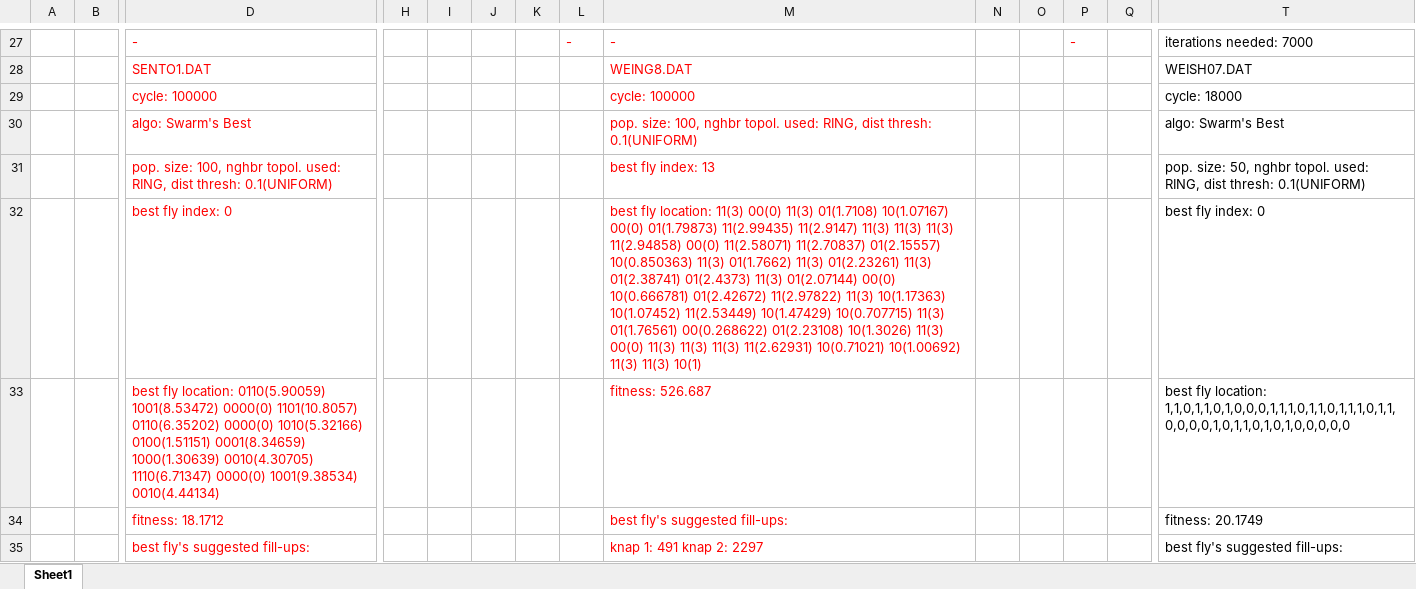
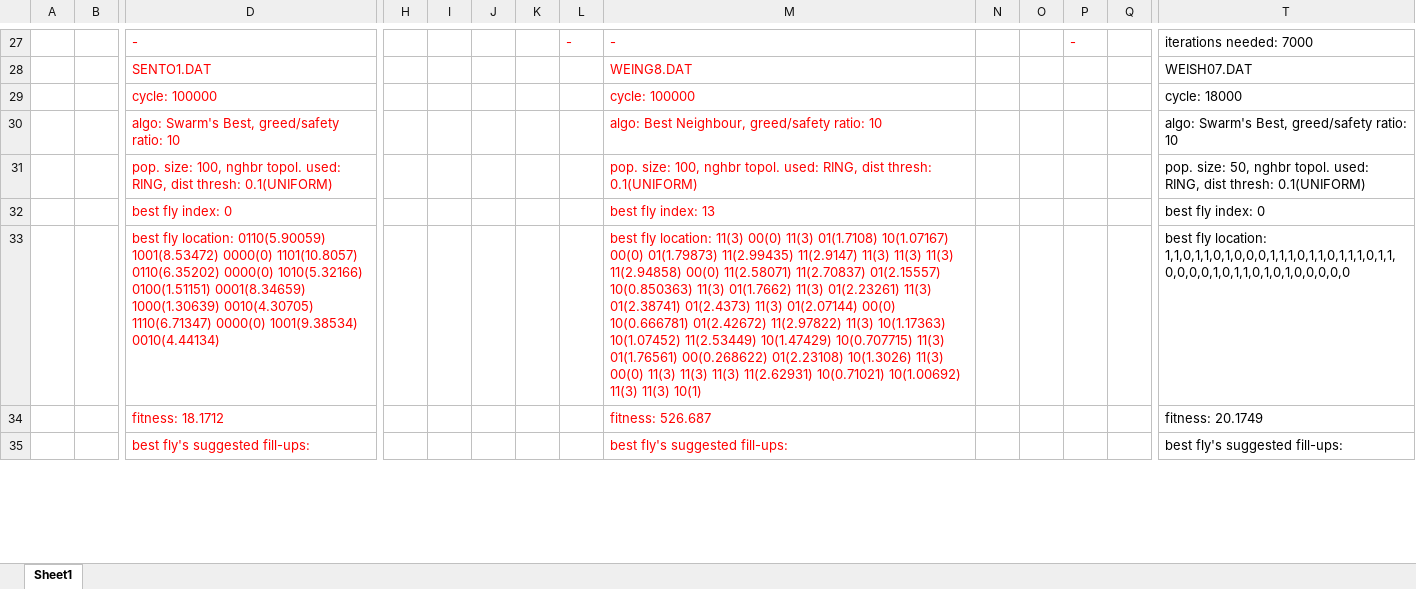
Before and after one commit to fpert041/DFO, an Excel workbook: examples/cpp/knapsack_hard/data/results.xlsx, sheet Sheet1, drawn as a sheet; only a part is shown, gaps mark what is left out; values as stored, in another font and other column widths than the file's, no borders; removed rows and columns are numbered as before the commit, all else as after; rows hold the shown columns only; the diff covers the shown part only; the diff names each change by its address in the sheet, - before the commit and + after, or states it on an @@ line.

```diff
--- a/examples/cpp/knapsack_hard/data/results.xlsx (sheet Sheet1)
+++ b/examples/cpp/knapsack_hard/data/results.xlsx (sheet Sheet1)
-row 30:  |  | algo: Swarm's Best |  |  |  |  |  | pop. size: 100, nghbr topol. used: RING, dist thresh: 0.1(UNIFORM) |  |  |  |  | algo: Swarm's Best
+row 30:  |  | algo: Swarm's Best, greed/safety ratio: 10 |  |  |  |  |  | algo: Best Neighbour, greed/safety ratio: 10 |  |  |  |  | algo: Swarm's Best, greed/safety ratio: 10
-M31: best fly index: 13
+M31: pop. size: 100, nghbr topol. used: RING, dist thresh: 0.1(UNIFORM)
-M32: best fly location: 11(3) 00(0) 11(3) 01(1.7108) 10(1.07167) 00(0) 01(1.79873) 11(2.99435) 11(2.9147) 11(3) 11(3) 11(3) 11(2.94858) 00(0) 11(2.58071) 11(2.70837) 01(2.15557) 10(0.850363) 11(3) 01(1.7662) 11(3) 01(2.23261) 11(3) 01(2.38741) 01(2.4373) 11(3) 01(2.07144) 00(0) 10(0.666781) 01(2.42672) 11(2.97822) 11(3) 10(1.17363) 10(1.07452) 11(2.53449) 10(1.47429) 10(0.707715) 11(3) 01(1.76561) 00(0.268622) 01(2.23108) 10(1.3026) 11(3) 00(0) 11(3) 11(3) 11(3) 11(2.62931) 10(0.71021) 10(1.00692) 11(3) 11(3) 10(1)
+M32: best fly index: 13
-M33: fitness: 526.687
+M33: best fly location: 11(3) 00(0) 11(3) 01(1.7108) 10(1.07167) 00(0) 01(1.79873) 11(2.99435) 11(2.9147) 11(3) 11(3) 11(3) 11(2.94858) 00(0) 11(2.58071) 11(2.70837) 01(2.15557) 10(0.850363) 11(3) 01(1.7662) 11(3) 01(2.23261) 11(3) 01(2.38741) 01(2.4373) 11(3) 01(2.07144) 00(0) 10(0.666781) 01(2.42672) 11(2.97822) 11(3) 10(1.17363) 10(1.07452) 11(2.53449) 10(1.47429) 10(0.707715) 11(3) 01(1.76561) 00(0.268622) 01(2.23108) 10(1.3026) 11(3) 00(0) 11(3) 11(3) 11(3) 11(2.62931) 10(0.71021) 10(1.00692) 11(3) 11(3) 10(1)
-M34: best fly's suggested fill-ups:
+M34: fitness: 526.687
-M35: knap 1: 491 knap 2: 2297
+M35: best fly's suggested fill-ups:
```
Also changed, not shown: 38 added rows, 2 removed rows and 7 edited cells elsewhere in this sheet, 4 other files.
